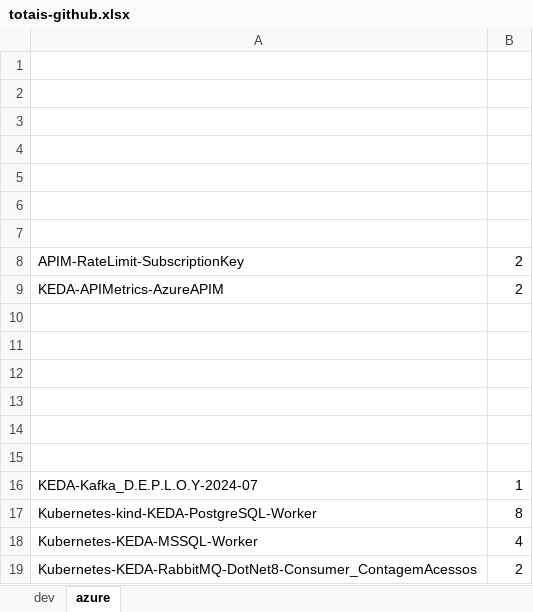
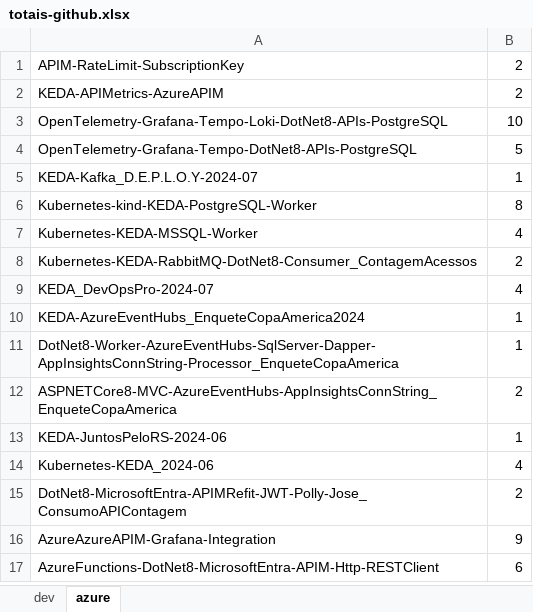
Before and after one commit to renatogroffe/MVP_2024-2025, an Excel workbook: totais-github.xlsx, sheet azure, drawn as a sheet; only a part is shown; the shorter side is filled out with more unchanged rows; values as stored, in another font and other column widths than the file's, no borders; removed rows and columns are numbered as before the commit, all else as after; the diff names each change by its address in the sheet, - before the commit and + after, or states it on an @@ line.

```diff
--- a/totais-github.xlsx (sheet azure)
+++ b/totais-github.xlsx (sheet azure)
-row 1: (empty)
-row 2: (empty)
-row 3: (empty)
-row 4: (empty)
-row 5: (empty)
-row 6: (empty)
-row 7: (empty)
-row 3: (empty)
+row 3: OpenTelemetry-Grafana-Tempo-Loki-DotNet8-APIs-PostgreSQL | 10
-row 4: (empty)
+row 4: OpenTelemetry-Grafana-Tempo-DotNet8-APIs-PostgreSQL | 5
-row 12: (empty)
-row 13: (empty)
-row 14: (empty)
-row 15: (empty)
```
Also changed, not shown: sheet dev, 1 other file.
